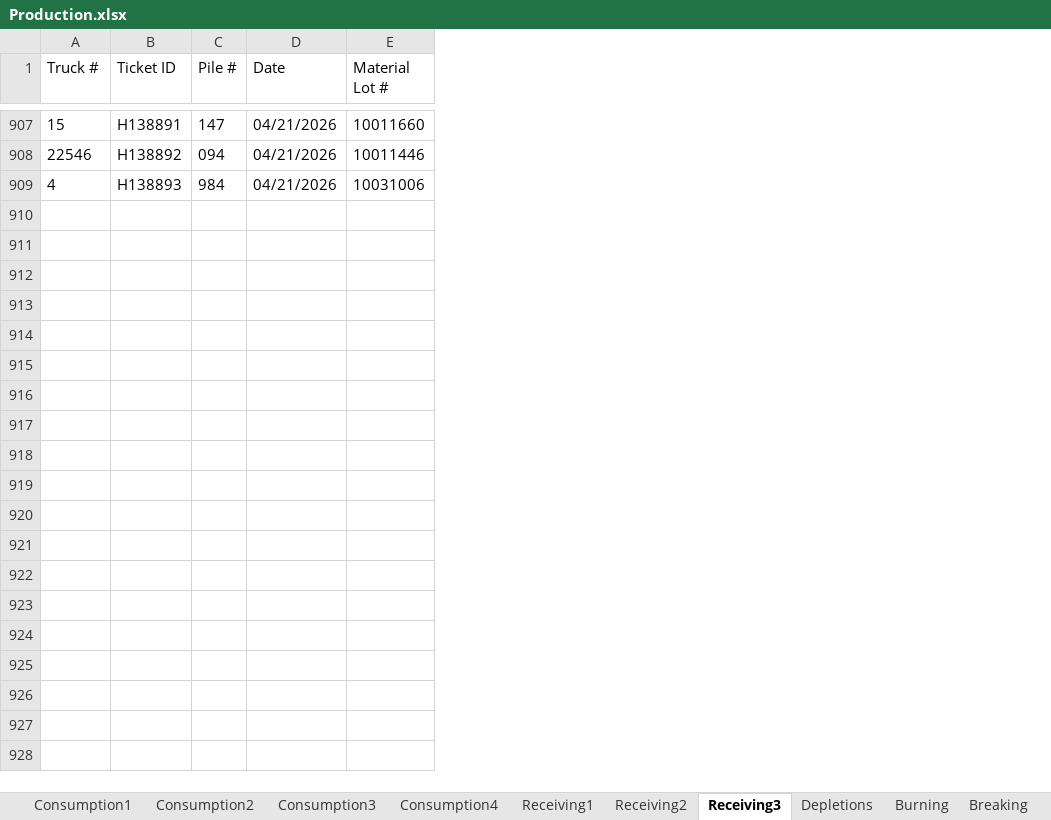
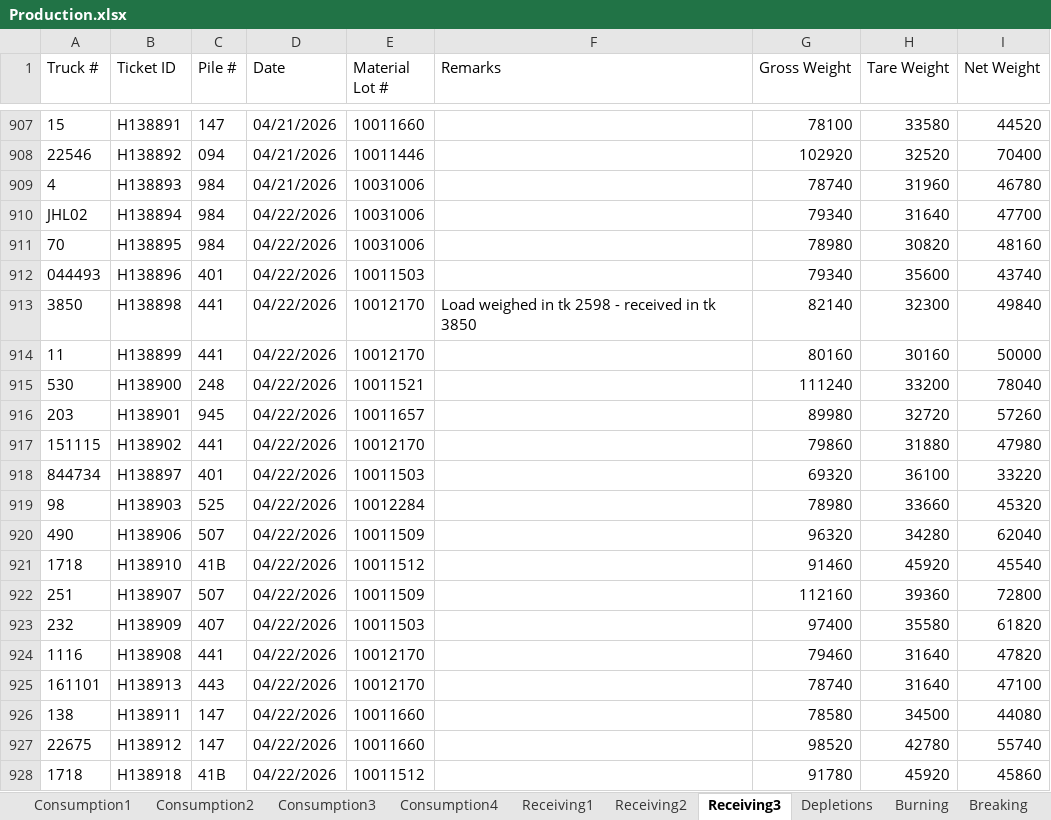
Before and after one commit to Harsco36Map/Yardmap, an Excel workbook: Production.xlsx, sheet Receiving3, drawn as a sheet; only a part is shown, gaps mark what is left out; values as stored, in another font and other column widths than the file's, no borders; the diff covers the shown part only; the diff names each change by its address in the sheet, - before the commit and + after, or states it on an @@ line.

```diff
--- a/Production.xlsx (sheet Receiving3)
+++ b/Production.xlsx (sheet Receiving3)
+column F (Remarks), empty
+column G (Gross Weight), rows 907-909: 78100 | 102920 | 78740
+column H (Tare Weight), rows 907-909: 33580 | 32520 | 31960
+column I (Net Weight), rows 907-909: 44520 | 70400 | 46780
+row 910: JHL02 | H138894 | 984 | 04/22/2026 | 10031006 |  | 79340 | 31640 | 47700
+row 911: 70 | H138895 | 984 | 04/22/2026 | 10031006 |  | 78980 | 30820 | 48160
+row 912: 044493 | H138896 | 401 | 04/22/2026 | 10011503 |  | 79340 | 35600 | 43740
+row 913: 3850 | H138898 | 441 | 04/22/2026 | 10012170 | Load weighed in tk 2598 - received in tk 3850 | 82140 | 32300 | 49840
+row 914: 11 | H138899 | 441 | 04/22/2026 | 10012170 |  | 80160 | 30160 | 50000
+row 915: 530 | H138900 | 248 | 04/22/2026 | 10011521 |  | 111240 | 33200 | 78040
+row 916: 203 | H138901 | 945 | 04/22/2026 | 10011657 |  | 89980 | 32720 | 57260
+row 917: 151115 | H138902 | 441 | 04/22/2026 | 10012170 |  | 79860 | 31880 | 47980
+row 918: 844734 | H138897 | 401 | 04/22/2026 | 10011503 |  | 69320 | 36100 | 33220
+row 919: 98 | H138903 | 525 | 04/22/2026 | 10012284 |  | 78980 | 33660 | 45320
+row 920: 490 | H138906 | 507 | 04/22/2026 | 10011509 |  | 96320 | 34280 | 62040
+row 921: 1718 | H138910 | 41B | 04/22/2026 | 10011512 |  | 91460 | 45920 | 45540
+row 922: 251 | H138907 | 507 | 04/22/2026 | 10011509 |  | 112160 | 39360 | 72800
+row 923: 232 | H138909 | 407 | 04/22/2026 | 10011503 |  | 97400 | 35580 | 61820
+row 924: 1116 | H138908 | 441 | 04/22/2026 | 10012170 |  | 79460 | 31640 | 47820
+row 925: 161101 | H138913 | 443 | 04/22/2026 | 10012170 |  | 78740 | 31640 | 47100
+row 926: 138 | H138911 | 147 | 04/22/2026 | 10011660 |  | 78580 | 34500 | 44080
+row 927: 22675 | H138912 | 147 | 04/22/2026 | 10011660 |  | 98520 | 42780 | 55740
+row 928: 1718 | H138918 | 41B | 04/22/2026 | 10011512 |  | 91780 | 45920 | 45860
```
Also changed, not shown: 46 added rows elsewhere in this sheet, sheet Consumption4, sheet Consumption2, sheet Receiving2, sheet Consumption3, sheet Consumption1, sheet Receiving1.
